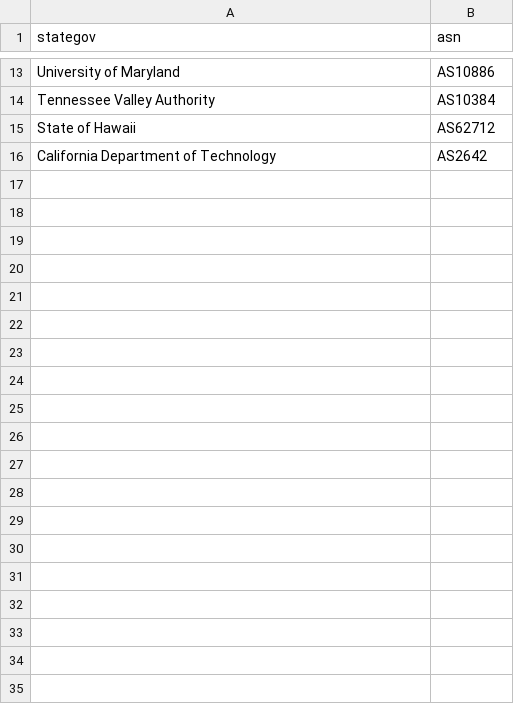
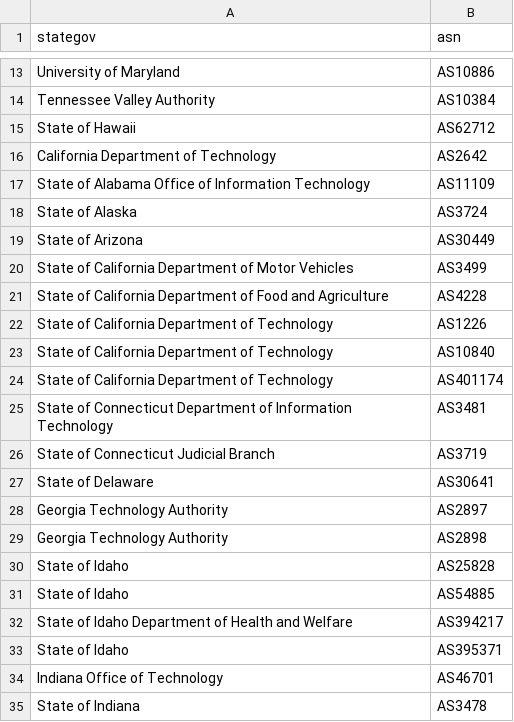
Before and after one commit to fartbagxp/gov-domains, a CSV file: data/us-state-gov-agencies.csv, drawn as a sheet; only a part is shown, gaps mark what is left out; the diff covers the shown part only; the diff names each change by its address in the sheet, - before the commit and + after, or states it on an @@ line.

```diff
--- a/data/us-state-gov-agencies.csv
+++ b/data/us-state-gov-agencies.csv
+row 17: State of Alabama Office of Information Technology | AS11109
+row 18: State of Alaska | AS3724
+row 19: State of Arizona | AS30449
+row 20: State of California Department of Motor Vehicles | AS3499
+row 21: State of California Department of Food and Agriculture | AS4228
+row 22: State of California Department of Technology | AS1226
+row 23: State of California Department of Technology | AS10840
+row 24: State of California Department of Technology | AS401174
+row 25: State of Connecticut Department of Information Technology | AS3481
+row 26: State of Connecticut Judicial Branch | AS3719
+row 27: State of Delaware | AS30641
+row 28: Georgia Technology Authority | AS2897
+row 29: Georgia Technology Authority | AS2898
+row 30: State of Idaho | AS25828
+row 31: State of Idaho | AS54885
+row 32: State of Idaho Department of Health and Welfare | AS394217
+row 33: State of Idaho | AS395371
+row 34: Indiana Office of Technology | AS46701
+row 35: State of Indiana | AS3478
```
Also changed, not shown: 36 added rows elsewhere in this file, data/us-fed-gov-agencies.csv, 15 other files.
